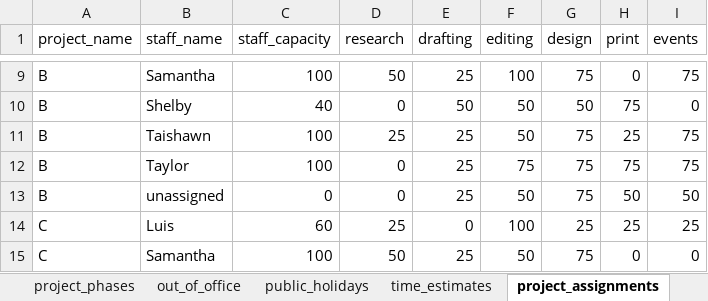
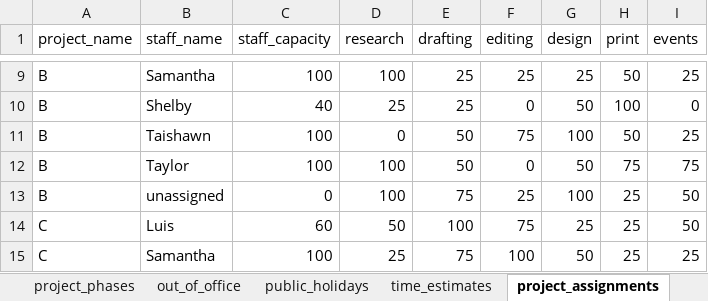
Before and after one commit to david-hammond/workplanr, an Excel workbook: my_workplan.xlsx, sheet project_assignments, drawn as a sheet; only a part is shown, gaps mark what is left out; values as stored, in another font and other column widths than the file's, no borders; the diff covers the shown part only; the diff names each change by its address in the sheet, - before the commit and + after, or states it on an @@ line.

```diff
--- a/my_workplan.xlsx (sheet project_assignments)
+++ b/my_workplan.xlsx (sheet project_assignments)
-D9 (research): 50
+D9 (research): 100
-F9 (editing): 100
+F9 (editing): 25
-G9 (design): 75
+G9 (design): 25
-H9 (print): 0
+H9 (print): 50
-I9 (events): 75
+I9 (events): 25
-D10 (research): 0
+D10 (research): 25
-E10 (drafting): 50
+E10 (drafting): 25
-F10 (editing): 50
+F10 (editing): 0
-H10 (print): 75
+H10 (print): 100
-D11 (research): 25
+D11 (research): 0
-E11:E12 (drafting): 25
+E11:E12 (drafting): 50
-F11 (editing): 50
+F11 (editing): 75
-G11 (design): 75
+G11 (design): 100
-H11 (print): 25
+H11 (print): 50
-I11 (events): 75
+I11 (events): 25
-D12:D13 (research): 0
+D12:D13 (research): 100
-F12 (editing): 75
+F12 (editing): 0
-G12 (design): 75
+G12 (design): 50
-E13 (drafting): 25
+E13 (drafting): 75
-F13 (editing): 50
+F13 (editing): 25
-G13 (design): 75
+G13 (design): 100
-H13 (print): 50
+H13 (print): 25
-D14 (research): 25
+D14 (research): 50
-E14 (drafting): 0
+E14 (drafting): 100
-F14 (editing): 100
+F14 (editing): 75
-I14 (events): 25
+I14 (events): 50
-D15 (research): 50
+D15 (research): 25
-E15 (drafting): 25
+E15 (drafting): 75
-F15 (editing): 50
+F15 (editing): 100
-G15 (design): 75
+G15 (design): 50
-H15 (print): 0
+H15 (print): 25
-I15 (events): 0
+I15 (events): 25
```
Also changed, not shown: 53 edited cells elsewhere in this sheet, sheet calendar, 18 other files.
